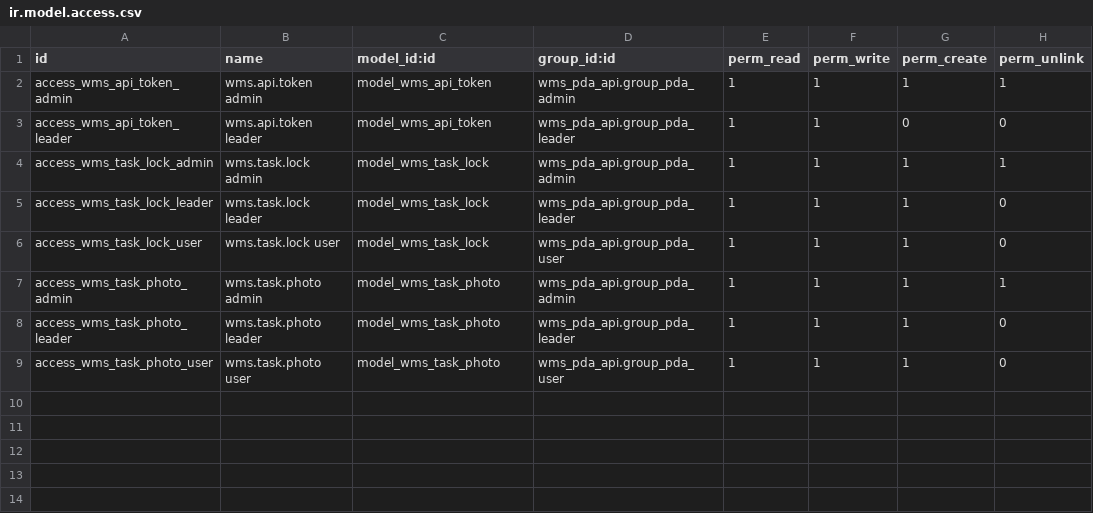
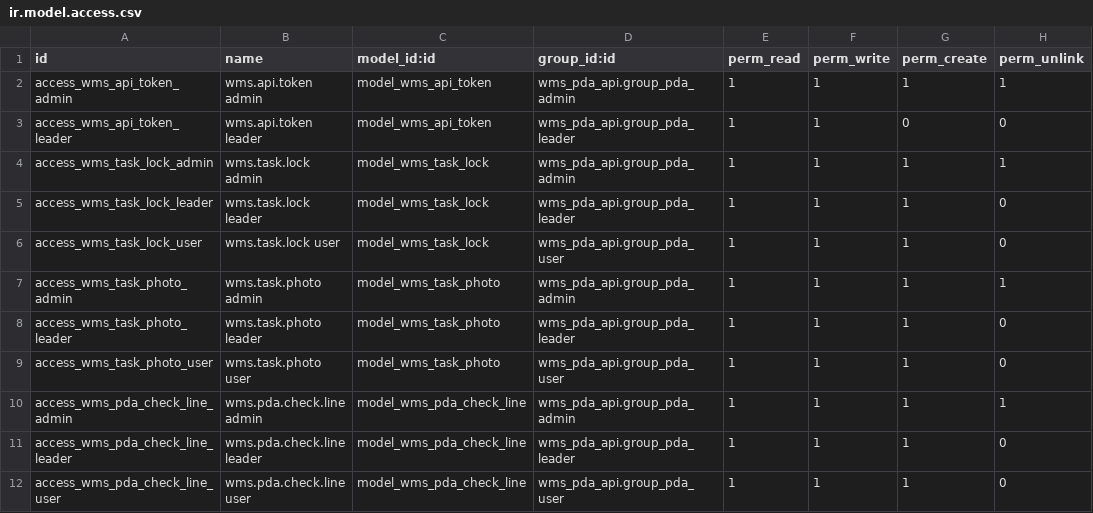
Before and after one commit to 2321703829-eng/PDA-, a CSV file: custom_addons/wms_pda_api/security/ir.model.access.csv, drawn as a sheet; the diff names each change by its address in the sheet, - before the commit and + after, or states it on an @@ line.

Commit message:
feat: add wms pda check api

```diff
--- a/custom_addons/wms_pda_api/security/ir.model.access.csv
+++ b/custom_addons/wms_pda_api/security/ir.model.access.csv
+row 10: access_wms_pda_check_line_admin | wms.pda.check.line admin | model_wms_pda_check_line | wms_pda_api.group_pda_admin | 1 | 1 | 1 | 1
+row 11: access_wms_pda_check_line_leader | wms.pda.check.line leader | model_wms_pda_check_line | wms_pda_api.group_pda_leader | 1 | 1 | 1 | 0
+row 12: access_wms_pda_check_line_user | wms.pda.check.line user | model_wms_pda_check_line | wms_pda_api.group_pda_user | 1 | 1 | 1 | 0
```
Also changed, not shown: 4 other files.
